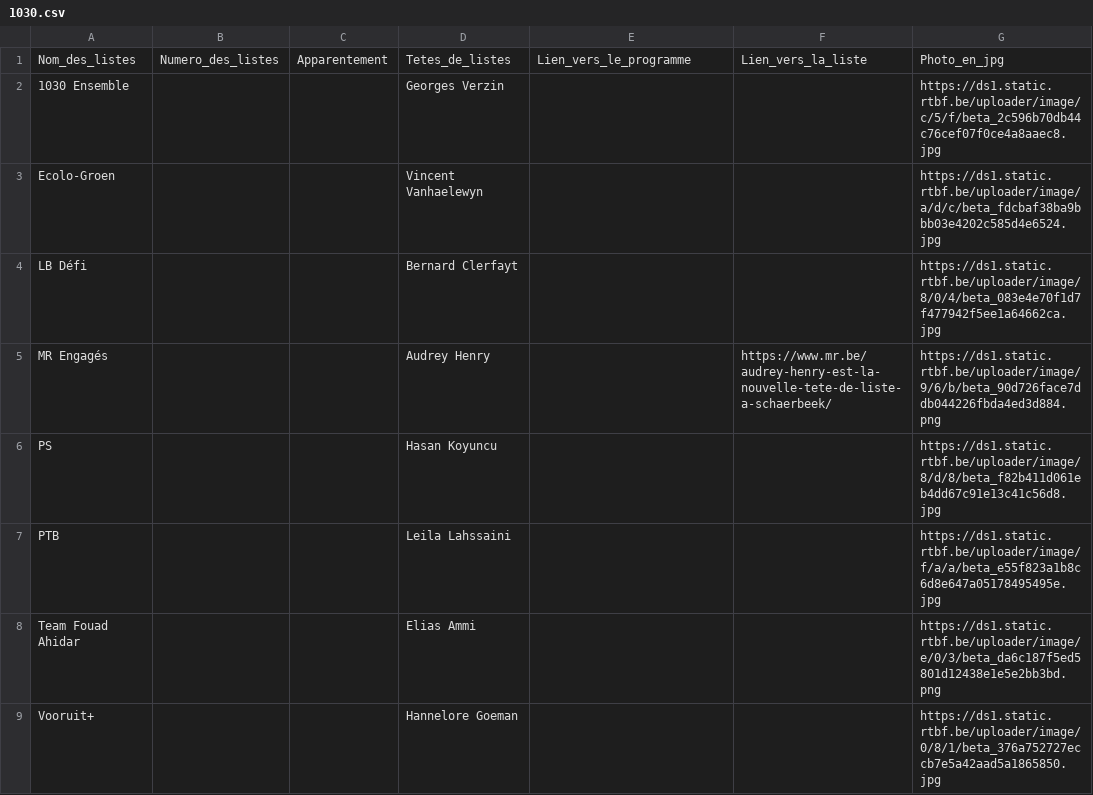
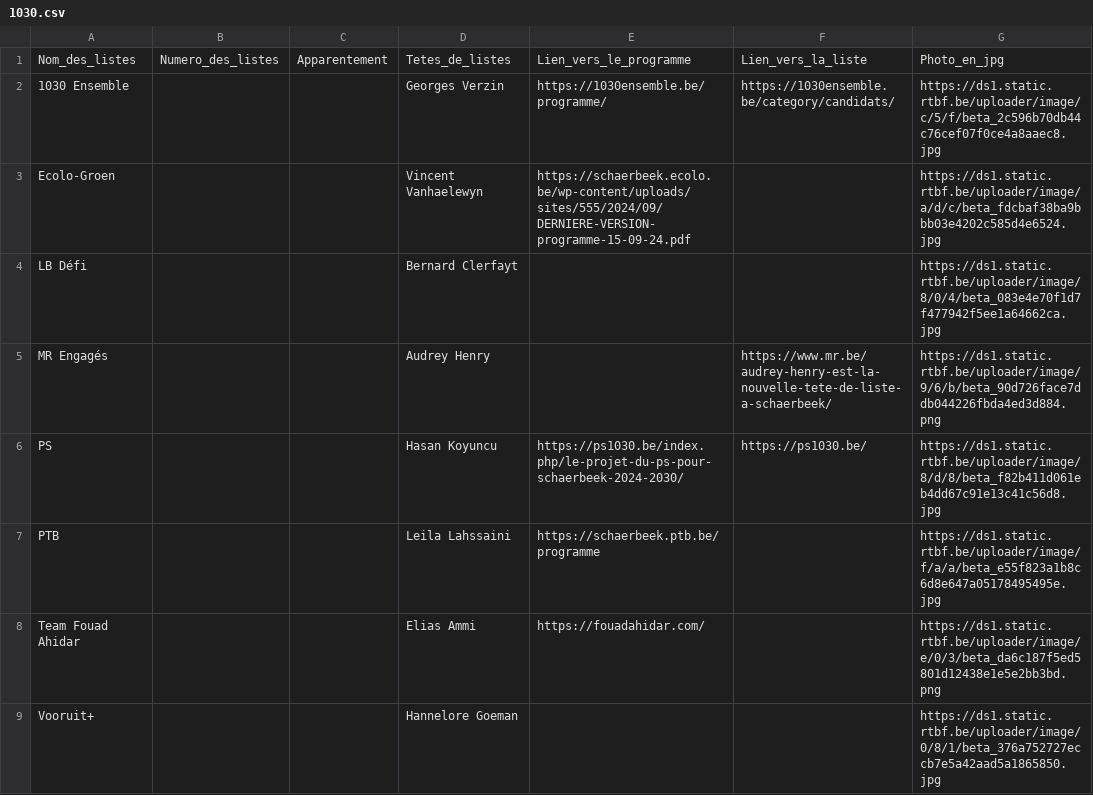
Before and after one commit to amcaw/electionslists, a CSV file: 1030.csv, drawn as a sheet.

Commit message:
Upload CSV file

```diff
--- a/1030.csv
+++ b/1030.csv
@@ -1,9 +1,9 @@
 Nom_des_listes,Numero_des_listes,Apparentement,Tetes_de_listes,Lien_vers_le_programme,Lien_vers_la_liste,Photo_en_jpg
-1030 Ensemble,,,Georges Verzin,,,https://ds1.static.rtbf.be/uploader/image/c/5/f/beta_2c596b70db44c76cef07f0ce4a8aaec8.jpg
-Ecolo-Groen,,,Vincent Vanhaelewyn,,,https://ds1.static.rtbf.be/uploader/image/a/d/c/beta_fdcbaf38ba9bbb03e4202c585d4e6524.jpg
+1030 Ensemble,,,Georges Verzin,https://1030ensemble.be/programme/,https://1030ensemble.be/category/candidats/,https://ds1.static.rtbf.be/uploader/image/c/5/f/beta_2c596b70db44c76cef07f0ce4a8aaec8.jpg
+Ecolo-Groen,,,Vincent Vanhaelewyn,https://schaerbeek.ecolo.be/wp-content/uploads/sites/555/2024/09/DERNIERE-VERSION-programme-15-09-24.pdf,,https://ds1.static.rtbf.be/uploader/image/a/d/c/beta_fdcbaf38ba9bbb03e4202c585d4e6524.jpg
 LB Défi,,,Bernard Clerfayt,,,https://ds1.static.rtbf.be/uploader/image/8/0/4/beta_083e4e70f1d7f477942f5ee1a64662ca.jpg
 MR Engagés,,,Audrey Henry,,https://www.mr.be/audrey-henry-est-la-nouvelle-tete-de-liste-a-schaerbeek/,https://ds1.static.rtbf.be/uploader/image/9/6/b/beta_90d726face7ddb044226fbda4ed3d884.png
-PS,,,Hasan Koyuncu,,,https://ds1.static.rtbf.be/uploader/image/8/d/8/beta_f82b411d061eb4dd67c91e13c41c56d8.jpg
-PTB,,,Leila Lahssaini,,,https://ds1.static.rtbf.be/uploader/image/f/a/a/beta_e55f823a1b8c6d8e647a05178495495e.jpg
-Team Fouad Ahidar,,,Elias Ammi ,,,https://ds1.static.rtbf.be/uploader/image/e/0/3/beta_da6c187f5ed5801d12438e1e5e2bb3bd.png
+PS,,,Hasan Koyuncu,https://ps1030.be/index.php/le-projet-du-ps-pour-schaerbeek-2024-2030/,https://ps1030.be/,https://ds1.static.rtbf.be/uploader/image/8/d/8/beta_f82b411d061eb4dd67c91e13c41c56d8.jpg
+PTB,,,Leila Lahssaini,https://schaerbeek.ptb.be/programme,,https://ds1.static.rtbf.be/uploader/image/f/a/a/beta_e55f823a1b8c6d8e647a05178495495e.jpg
+Team Fouad Ahidar,,,Elias Ammi ,https://fouadahidar.com/,,https://ds1.static.rtbf.be/uploader/image/e/0/3/beta_da6c187f5ed5801d12438e1e5e2bb3bd.png
 Vooruit+,,,Hannelore Goeman,,,https://ds1.static.rtbf.be/uploader/image/0/8/1/beta_376a752727eccb7e5a42aad5a1865850.jpg
```
